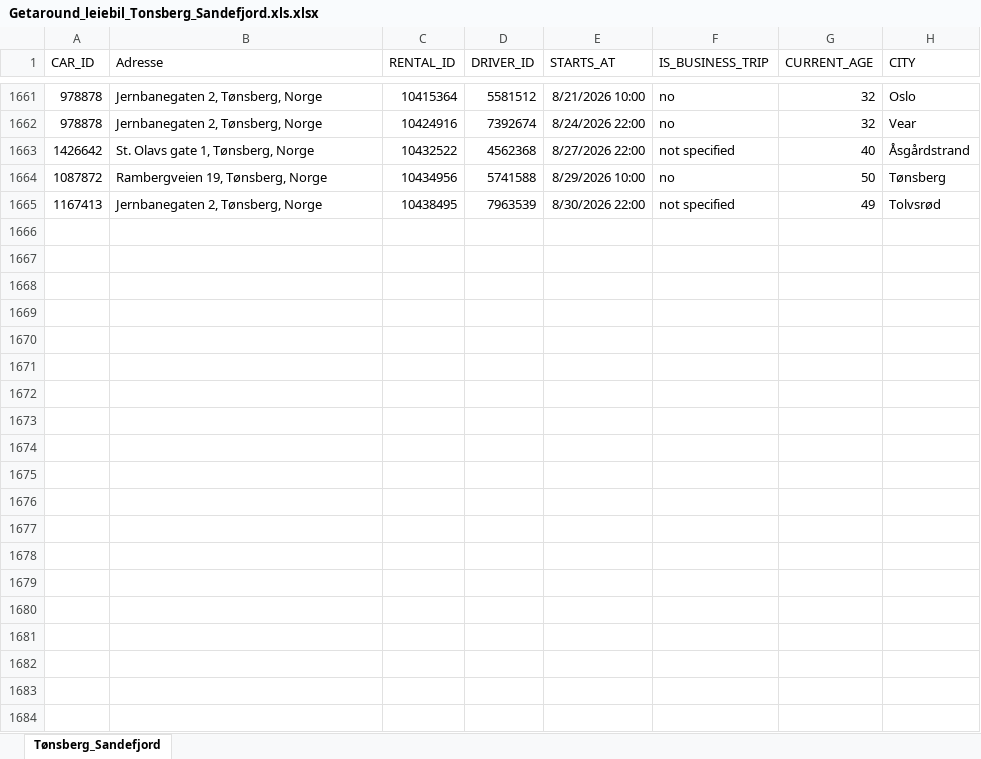
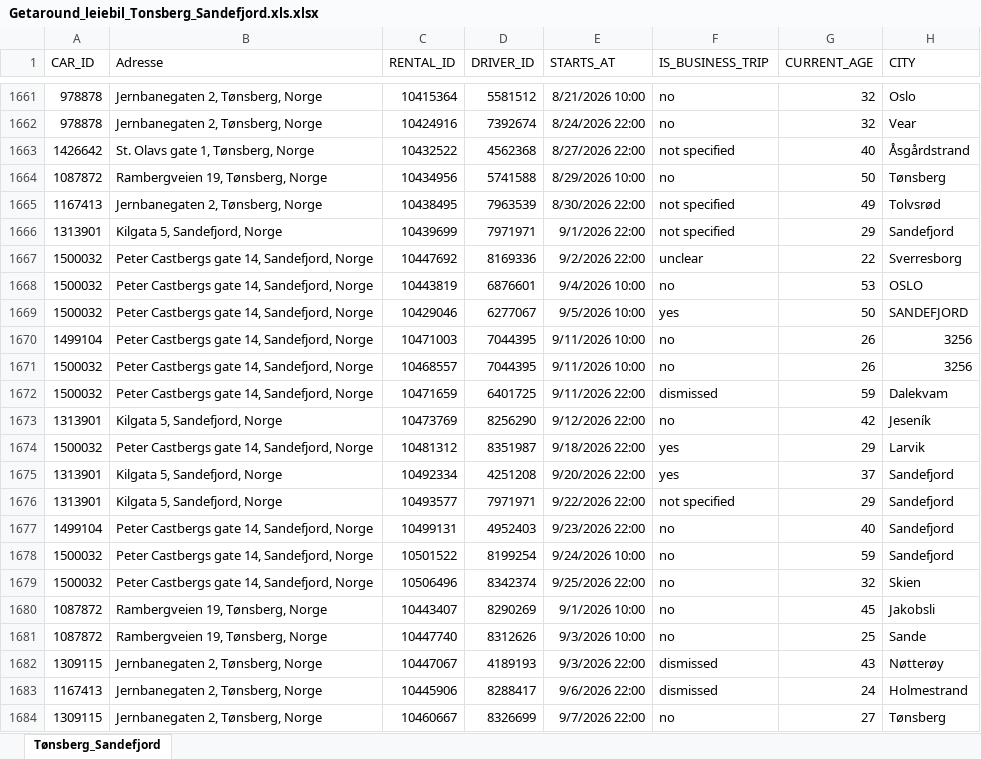
Before and after one commit to RasmusPalmqvist/Vestfold, an Excel workbook: 05_Mobilitet og infrastruktur/Persontransport og reisevaner/Mobilitetsdashboard/Brukes2024/Getaround_leiebil_Tonsberg_Sandefjord.xls.xlsx, sheet Tønsberg_Sandefjord, drawn as a sheet; only a part is shown, gaps mark what is left out; values as stored, in another font and other column widths than the file's, no borders; the diff covers the shown part only; the diff names each change by its address in the sheet, - before the commit and + after, or states it on an @@ line.

Commit message:
Update Getaround_leiebil_Tonsberg_Sandefjord.xls.xlsx

```diff
--- a/05_Mobilitet og infrastruktur/Persontransport og reisevaner/Mobilitetsdashboard/Brukes2024/Getaround_leiebil_Tonsberg_Sandefjord.xls.xlsx (sheet Tønsberg_Sandefjord)
+++ b/05_Mobilitet og infrastruktur/Persontransport og reisevaner/Mobilitetsdashboard/Brukes2024/Getaround_leiebil_Tonsberg_Sandefjord.xls.xlsx (sheet Tønsberg_Sandefjord)
+row 1666: 1313901 | Kilgata 5, Sandefjord, Norge | 10439699 | 7971971 | 9/1/2026 22:00 | not specified | 29 | Sandefjord
+row 1667: 1500032 | Peter Castbergs gate 14, Sandefjord, Norge | 10447692 | 8169336 | 9/2/2026 22:00 | unclear | 22 | Sverresborg
+row 1668: 1500032 | Peter Castbergs gate 14, Sandefjord, Norge | 10443819 | 6876601 | 9/4/2026 10:00 | no | 53 | OSLO
+row 1669: 1500032 | Peter Castbergs gate 14, Sandefjord, Norge | 10429046 | 6277067 | 9/5/2026 10:00 | yes | 50 | SANDEFJORD
+row 1670: 1499104 | Peter Castbergs gate 14, Sandefjord, Norge | 10471003 | 7044395 | 9/11/2026 10:00 | no | 26 | 3256
+row 1671: 1500032 | Peter Castbergs gate 14, Sandefjord, Norge | 10468557 | 7044395 | 9/11/2026 10:00 | no | 26 | 3256
+row 1672: 1500032 | Peter Castbergs gate 14, Sandefjord, Norge | 10471659 | 6401725 | 9/11/2026 22:00 | dismissed | 59 | Dalekvam
+row 1673: 1313901 | Kilgata 5, Sandefjord, Norge | 10473769 | 8256290 | 9/12/2026 22:00 | no | 42 | Jeseník
+row 1674: 1500032 | Peter Castbergs gate 14, Sandefjord, Norge | 10481312 | 8351987 | 9/18/2026 22:00 | yes | 29 | Larvik
+row 1675: 1313901 | Kilgata 5, Sandefjord, Norge | 10492334 | 4251208 | 9/20/2026 22:00 | yes | 37 | Sandefjord
+row 1676: 1313901 | Kilgata 5, Sandefjord, Norge | 10493577 | 7971971 | 9/22/2026 22:00 | not specified | 29 | Sandefjord
+row 1677: 1499104 | Peter Castbergs gate 14, Sandefjord, Norge | 10499131 | 4952403 | 9/23/2026 22:00 | no | 40 | Sandefjord
+row 1678: 1500032 | Peter Castbergs gate 14, Sandefjord, Norge | 10501522 | 8199254 | 9/24/2026 10:00 | no | 59 | Sandefjord
+row 1679: 1500032 | Peter Castbergs gate 14, Sandefjord, Norge | 10506496 | 8342374 | 9/25/2026 22:00 | no | 32 | Skien
+row 1680: 1087872 | Rambergveien 19, Tønsberg, Norge | 10443407 | 8290269 | 9/1/2026 10:00 | no | 45 | Jakobsli
+row 1681: 1087872 | Rambergveien 19, Tønsberg, Norge | 10447740 | 8312626 | 9/3/2026 10:00 | no | 25 | Sande
+row 1682: 1309115 | Jernbanegaten 2, Tønsberg, Norge | 10447067 | 4189193 | 9/3/2026 22:00 | dismissed | 43 | Nøtterøy
+row 1683: 1167413 | Jernbanegaten 2, Tønsberg, Norge | 10445906 | 8288417 | 9/6/2026 22:00 | dismissed | 24 | Holmestrand
+row 1684: 1309115 | Jernbanegaten 2, Tønsberg, Norge | 10460667 | 8326699 | 9/7/2026 22:00 | no | 27 | Tønsberg
```
Also changed, not shown: 12 added rows elsewhere in this sheet.
